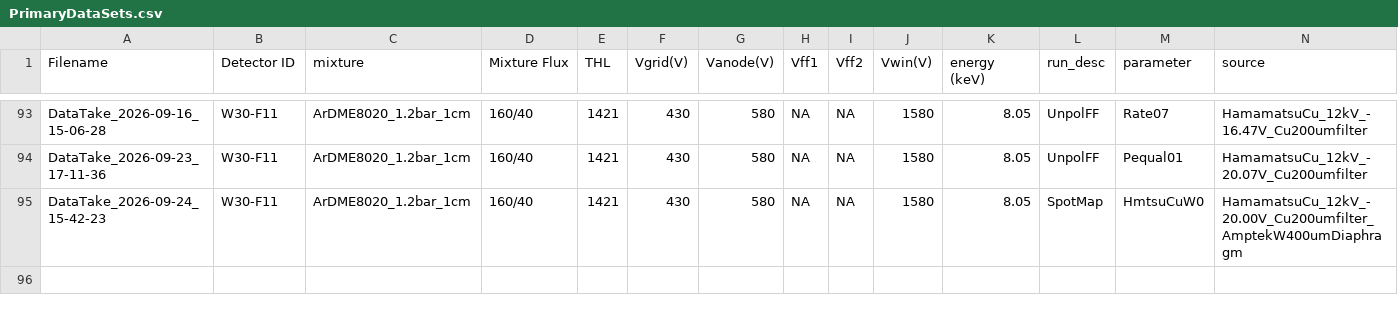
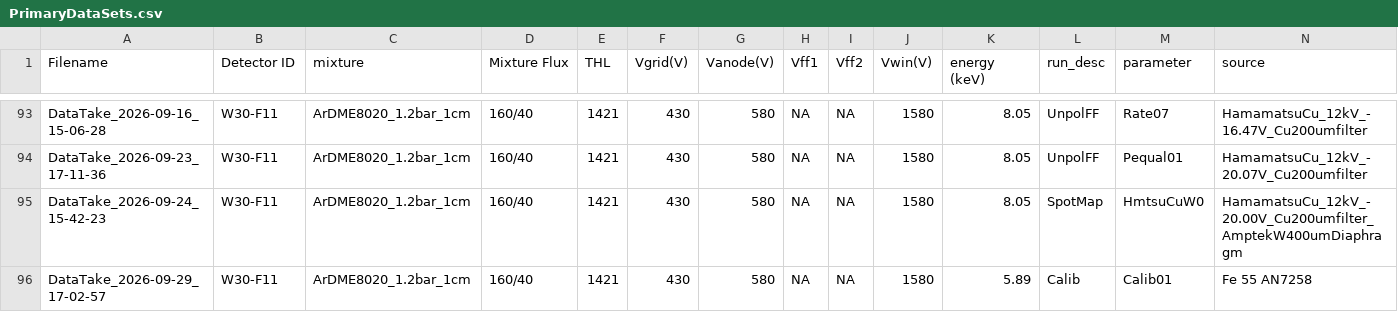
Before and after one commit to hemanth-manikantan/gridpix-iaps-prototype-2026, a CSV file: data/PrimaryDataSets.csv, drawn as a sheet; only a part is shown, gaps mark what is left out; rows hold the shown columns only; the diff names each change by its address in the sheet, - before the commit and + after, or states it on an @@ line.

Commit message:
Log Entry

```diff
--- a/data/PrimaryDataSets.csv
+++ b/data/PrimaryDataSets.csv
+row 96: DataTake_2026-09-29_17-02-57 | W30-F11 | ArDME8020_1.2bar_1cm | 160/40 | 1421 | 430 | 580 | NA | NA | 1580 | 5.89 | Calib | Calib01 | Fe 55 AN7258
```
Also changed, not shown: 2 other files.
